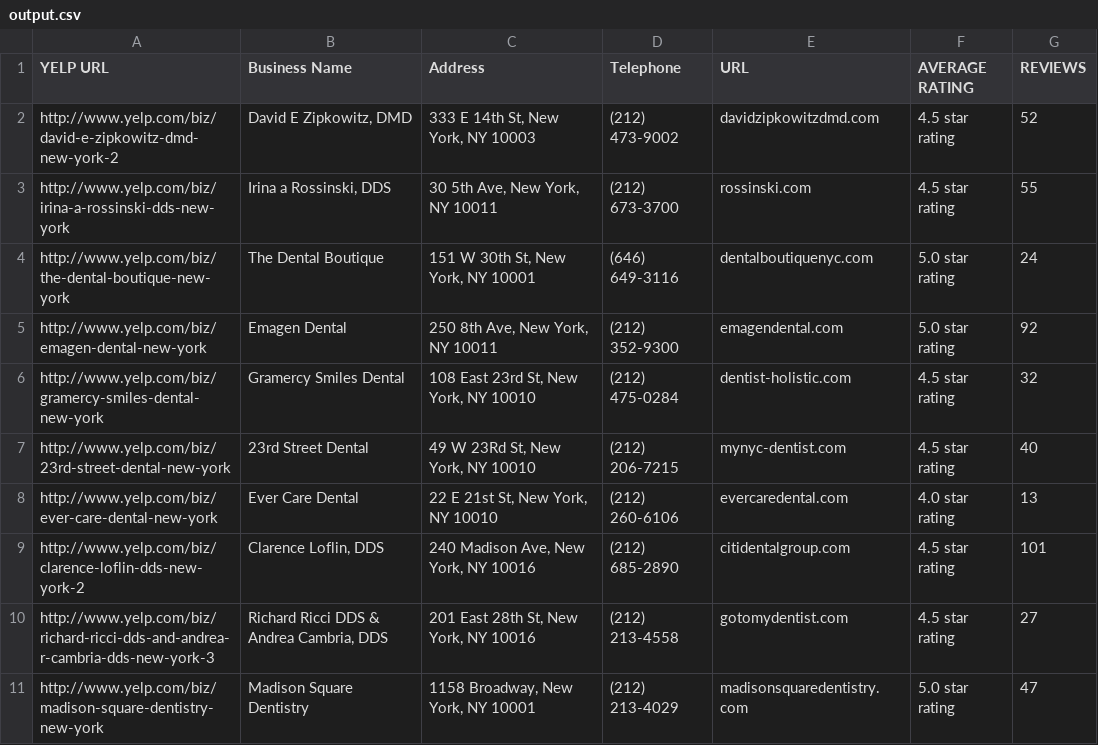
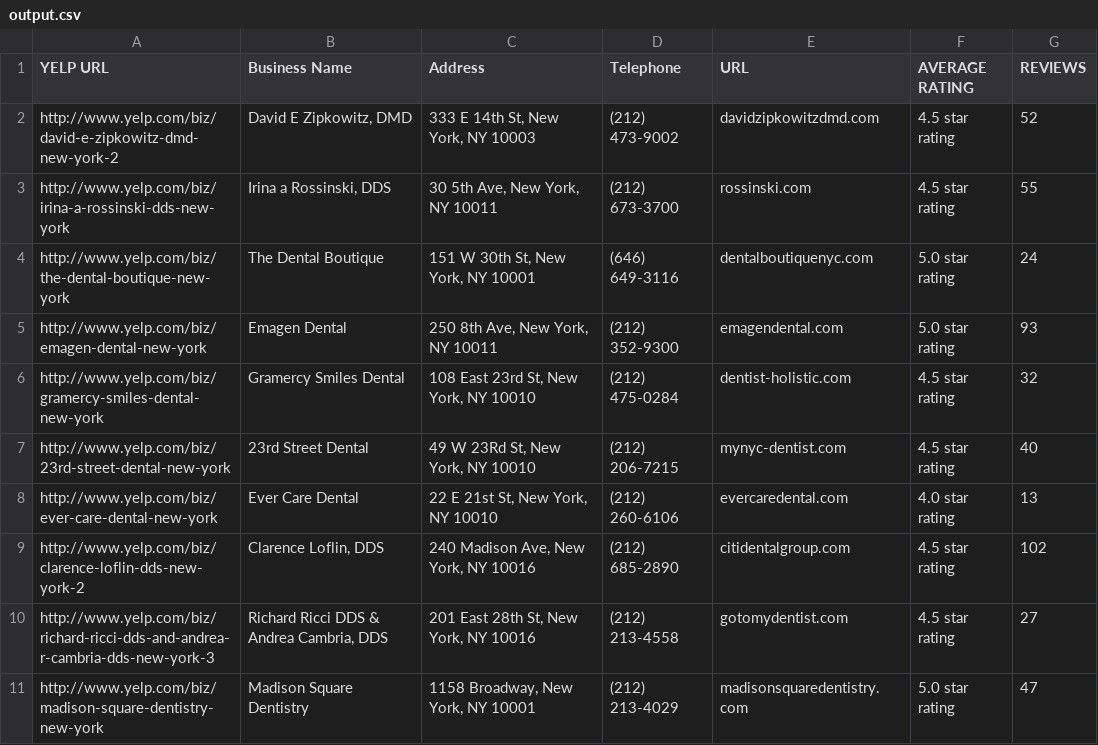
Before and after one commit to fizal619/business_scraper, a CSV file: output.csv, drawn as a sheet.

```diff
--- a/output.csv
+++ b/output.csv
@@ -4,3 +4,3 @@ http://www.yelp.com/biz/irina-a-rossinski-dds-new-york,"Irina a Rossinski, DDS",
 http://www.yelp.com/biz/the-dental-boutique-new-york,The Dental Boutique,"151 W 30th St, New York, NY 10001",(646) 649-3116,dentalboutiquenyc.com,5.0 star rating,24
-http://www.yelp.com/biz/emagen-dental-new-york,Emagen Dental,"250 8th Ave, New York, NY 10011",(212) 352-9300,emagendental.com,5.0 star rating,92
+http://www.yelp.com/biz/emagen-dental-new-york,Emagen Dental,"250 8th Ave, New York, NY 10011",(212) 352-9300,emagendental.com,5.0 star rating,93
 http://www.yelp.com/biz/gramercy-smiles-dental-new-york,Gramercy Smiles Dental,"108 East 23rd St, New York, NY 10010",(212) 475-0284,dentist-holistic.com,4.5 star rating,32
@@ -8,3 +8,3 @@ http://www.yelp.com/biz/23rd-street-dental-new-york,23rd Street Dental,"49 W 23R
 http://www.yelp.com/biz/ever-care-dental-new-york,Ever Care Dental,"22 E 21st St, New York, NY 10010",(212) 260-6106,evercaredental.com,4.0 star rating,13
-http://www.yelp.com/biz/clarence-loflin-dds-new-york-2,"Clarence Loflin, DDS","240 Madison Ave, New York, NY 10016",(212) 685-2890,citidentalgroup.com,4.5 star rating,101
+http://www.yelp.com/biz/clarence-loflin-dds-new-york-2,"Clarence Loflin, DDS","240 Madison Ave, New York, NY 10016",(212) 685-2890,citidentalgroup.com,4.5 star rating,102
 http://www.yelp.com/biz/richard-ricci-dds-and-andrea-r-cambria-dds-new-york-3,"Richard Ricci DDS & Andrea Cambria, DDS","201 East 28th St, New York, NY 10016",(212) 213-4558,gotomydentist.com,4.5 star rating,27
```
Also changed, not shown: 1 other file.
